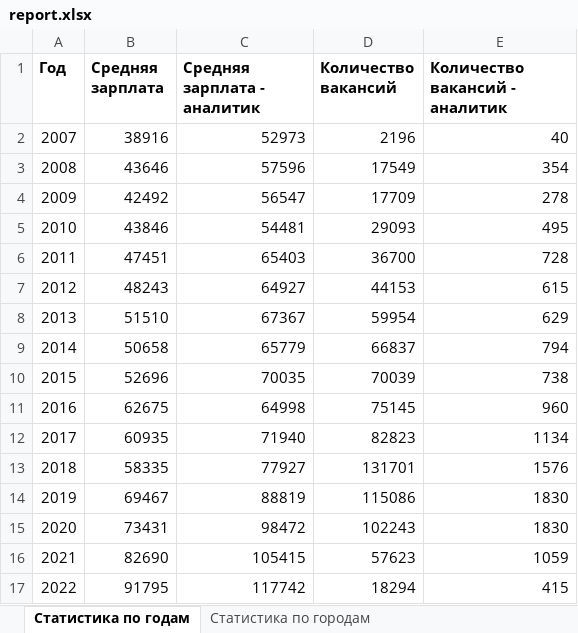
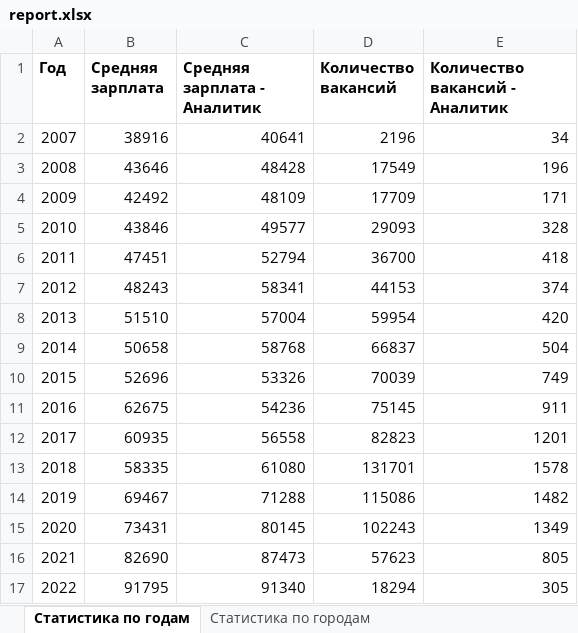
Before and after one commit to saxrick/Sofin, an Excel workbook: report.xlsx, sheet Статистика по годам, drawn as a sheet; values as stored, in another font and other column widths than the file's, no borders; the diff names each change by its address in the sheet, - before the commit and + after, or states it on an @@ line.

```diff
--- a/report.xlsx (sheet Статистика по годам)
+++ b/report.xlsx (sheet Статистика по годам)
-C1: Средняя зарплата - аналитик
+C1: Средняя зарплата - Аналитик
-E1: Количество вакансий - аналитик
+E1: Количество вакансий - Аналитик
-C2 (Средняя зарплата - Аналитик): 52973
+C2 (Средняя зарплата - Аналитик): 40641
-E2 (Количество вакансий - Аналитик): 40
+E2 (Количество вакансий - Аналитик): 34
-C3 (Средняя зарплата - Аналитик): 57596
+C3 (Средняя зарплата - Аналитик): 48428
-E3 (Количество вакансий - Аналитик): 354
+E3 (Количество вакансий - Аналитик): 196
-C4 (Средняя зарплата - Аналитик): 56547
+C4 (Средняя зарплата - Аналитик): 48109
-E4 (Количество вакансий - Аналитик): 278
+E4 (Количество вакансий - Аналитик): 171
-C5 (Средняя зарплата - Аналитик): 54481
+C5 (Средняя зарплата - Аналитик): 49577
-E5 (Количество вакансий - Аналитик): 495
+E5 (Количество вакансий - Аналитик): 328
-C6 (Средняя зарплата - Аналитик): 65403
+C6 (Средняя зарплата - Аналитик): 52794
-E6 (Количество вакансий - Аналитик): 728
+E6 (Количество вакансий - Аналитик): 418
-C7 (Средняя зарплата - Аналитик): 64927
+C7 (Средняя зарплата - Аналитик): 58341
-E7 (Количество вакансий - Аналитик): 615
+E7 (Количество вакансий - Аналитик): 374
-C8 (Средняя зарплата - Аналитик): 67367
+C8 (Средняя зарплата - Аналитик): 57004
-E8 (Количество вакансий - Аналитик): 629
+E8 (Количество вакансий - Аналитик): 420
-C9 (Средняя зарплата - Аналитик): 65779
+C9 (Средняя зарплата - Аналитик): 58768
-E9 (Количество вакансий - Аналитик): 794
+E9 (Количество вакансий - Аналитик): 504
-C10 (Средняя зарплата - Аналитик): 70035
+C10 (Средняя зарплата - Аналитик): 53326
-E10 (Количество вакансий - Аналитик): 738
+E10 (Количество вакансий - Аналитик): 749
-C11 (Средняя зарплата - Аналитик): 64998
+C11 (Средняя зарплата - Аналитик): 54236
-E11 (Количество вакансий - Аналитик): 960
+E11 (Количество вакансий - Аналитик): 911
-C12 (Средняя зарплата - Аналитик): 71940
+C12 (Средняя зарплата - Аналитик): 56558
-E12 (Количество вакансий - Аналитик): 1134
+E12 (Количество вакансий - Аналитик): 1201
-C13 (Средняя зарплата - Аналитик): 77927
+C13 (Средняя зарплата - Аналитик): 61080
-E13 (Количество вакансий - Аналитик): 1576
+E13 (Количество вакансий - Аналитик): 1578
-C14 (Средняя зарплата - Аналитик): 88819
+C14 (Средняя зарплата - Аналитик): 71288
-E14 (Количество вакансий - Аналитик): 1830
+E14 (Количество вакансий - Аналитик): 1482
-C15 (Средняя зарплата - Аналитик): 98472
+C15 (Средняя зарплата - Аналитик): 80145
-E15 (Количество вакансий - Аналитик): 1830
+E15 (Количество вакансий - Аналитик): 1349
-C16 (Средняя зарплата - Аналитик): 105415
+C16 (Средняя зарплата - Аналитик): 87473
-E16 (Количество вакансий - Аналитик): 1059
+E16 (Количество вакансий - Аналитик): 805
-C17 (Средняя зарплата - Аналитик): 117742
+C17 (Средняя зарплата - Аналитик): 91340
-E17 (Количество вакансий - Аналитик): 415
+E17 (Количество вакансий - Аналитик): 305
```
Also changed, not shown: 4 other files.
